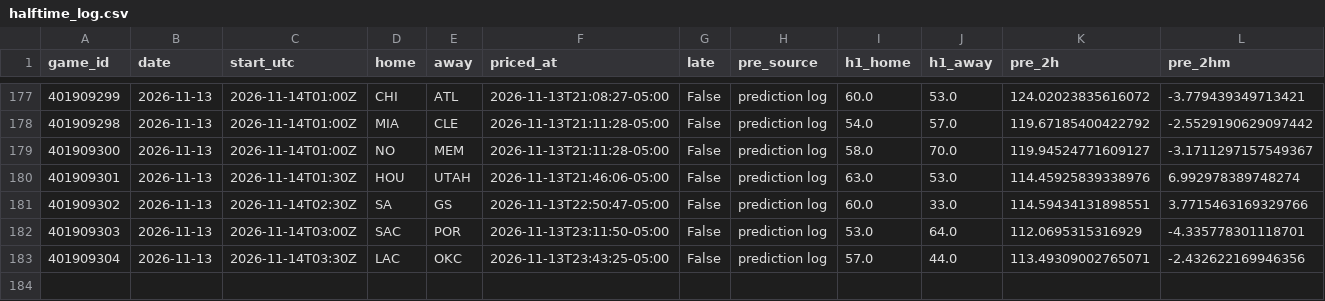
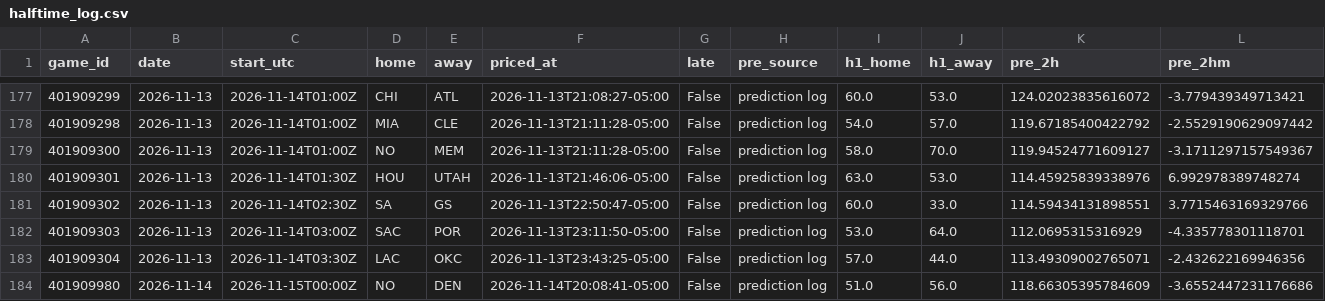
Before and after one commit to quintonmwilson/nba-model, a CSV file: model/halftime_log.csv, drawn as a sheet; only a part is shown, gaps mark what is left out; rows hold the shown columns only; the diff names each change by its address in the sheet, - before the commit and + after, or states it on an @@ line.

```diff
--- a/model/halftime_log.csv
+++ b/model/halftime_log.csv
+row 184: 401909980 | 2026-11-14 | 2026-11-15T00:00Z | NO | DEN | 2026-11-14T20:08:41-05:00 | False | prediction log | 51.0 | 56.0 | 118.66305395784609 | -3.6552447231176686
```
Also changed, not shown: model/live_picks.csv, 1 other file.
